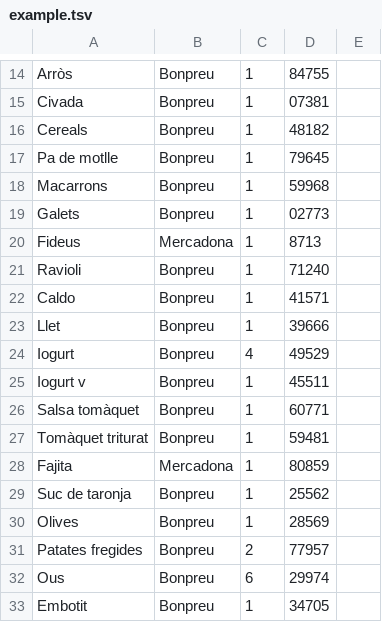
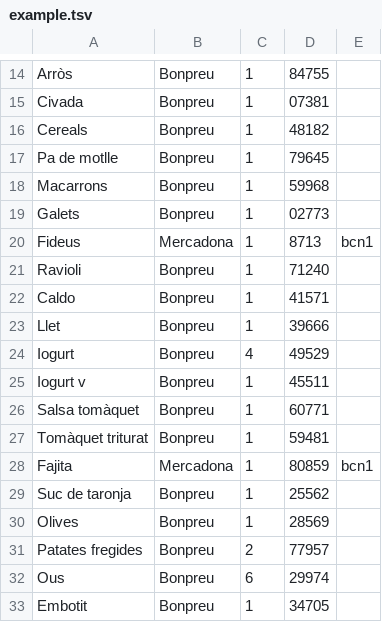
Before and after one commit to EduardGomezEscandell/grocery-price-fetcher, a TSV file: end-to-end/example.tsv (was data/example.tsv), drawn as a sheet; only a part is shown, gaps mark what is left out.

```diff
--- a/data/example.tsv
+++ b/end-to-end/example.tsv
@@ -19,3 +19,3 @@ Macarrons	Bonpreu	1	59968
 Galets	Bonpreu	1	02773
-Fideus	Mercadona	1	8713
+Fideus	Mercadona	1	8713	bcn1
 Ravioli	Bonpreu	1	71240
@@ -27,3 +27,3 @@ Salsa tomàquet	Bonpreu	1	60771
 Tomàquet triturat	Bonpreu	1	59481
-Fajita	Mercadona	1	80859
+Fajita	Mercadona	1	80859	bcn1
 Suc de taronja	Bonpreu	1	25562
```
Also changed, not shown: 13 other files.
